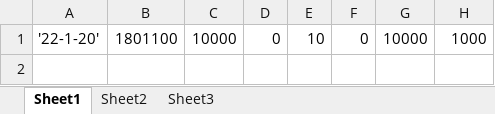
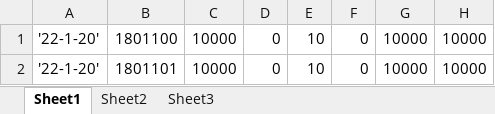
Before and after one commit to VamsiKrishnaCommits/iiitg, an Excel workbook: uploads/updatefeeinfo - Copy (2).xlsx, sheet Sheet1, drawn as a sheet; values as stored, in another font and other column widths than the file's, no borders; the diff names each change by its address in the sheet, - before the commit and + after, or states it on an @@ line.

```diff
--- a/uploads/updatefeeinfo - Copy (2).xlsx (sheet Sheet1)
+++ b/uploads/updatefeeinfo - Copy (2).xlsx (sheet Sheet1)
-H1: 1000
+H1: 10000
+row 2: '22-1-20' | 1801101 | 10000 | 0 | 10 | 0 | 10000 | 10000
```
Also changed, not shown: 2 other files.
